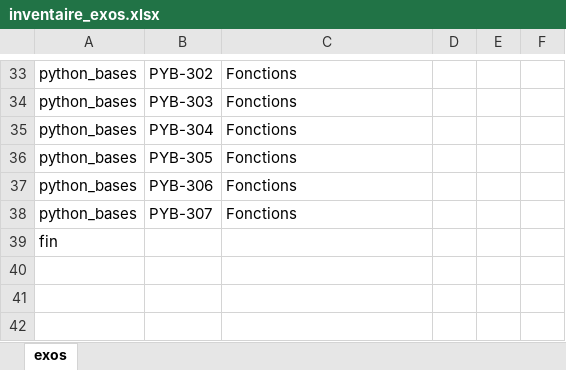
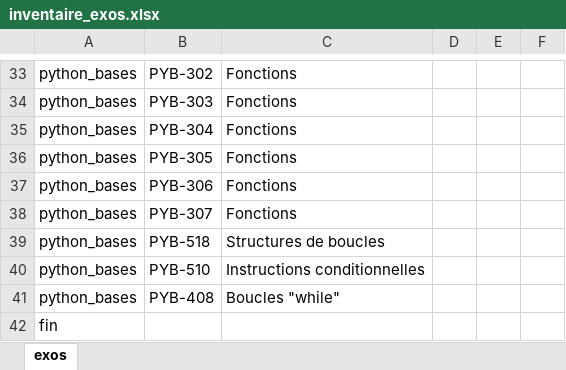
Before and after one commit to xpessoles/Informatique_MPSI, an Excel workbook: inventaire_exos.xlsx, sheet exos, drawn as a sheet; only a part is shown, gaps mark what is left out; values as stored, in another font and other column widths than the file's, no borders; the diff names each change by its address in the sheet, - before the commit and + after, or states it on an @@ line.

```diff
--- a/inventaire_exos.xlsx (sheet exos)
+++ b/inventaire_exos.xlsx (sheet exos)
+row 39: python_bases | PYB-518 | Structures de boucles
+row 40: python_bases | PYB-510 | Instructions conditionnelles
+row 41: python_bases | PYB-408 | Boucles "while"
```
Also changed, not shown: progression_2019_2020_IPT_MPSI.xlsx, 10 other files.
